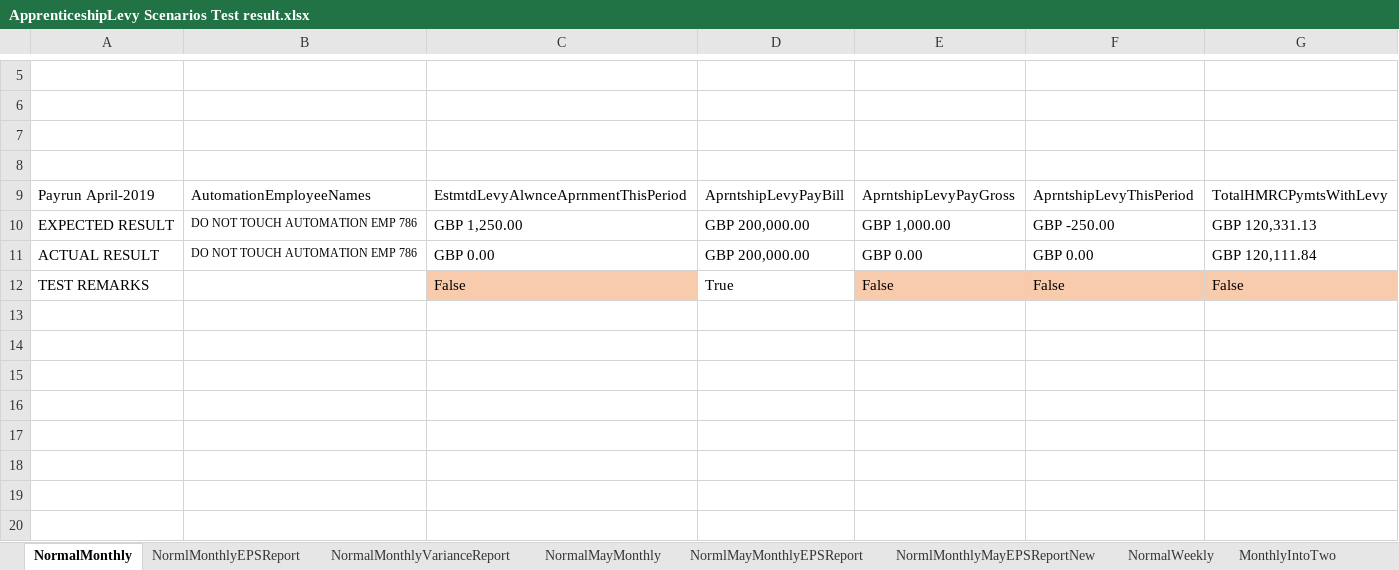
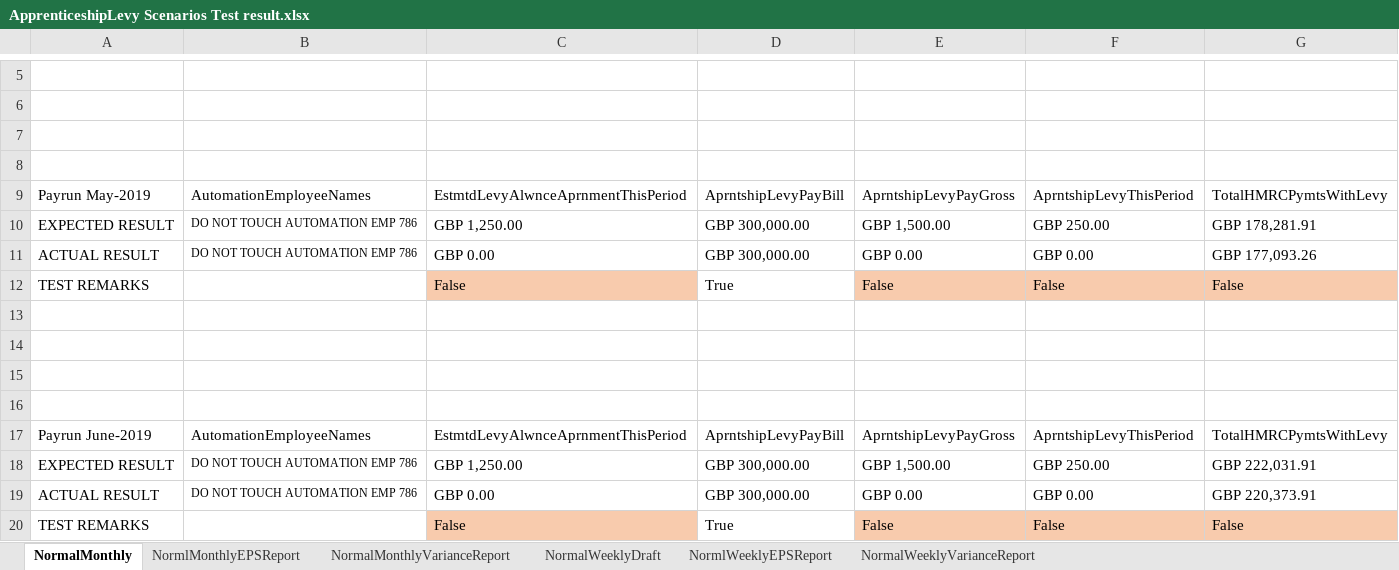
Before and after one commit to githforProvar/24-7PeopleXCDPayroll, an Excel workbook: PayrollProject/OutPutTestResult/ApprenticeshipLevy Scenarios Test result.xlsx, sheet NormalMonthly, drawn as a sheet; only a part is shown, gaps mark what is left out; values as stored, in another font and other column widths than the file's, no borders; addresses are those after the commit; the diff names each change by its address in the sheet, - before the commit and + after, or states it on an @@ line.

```diff
--- a/PayrollProject/OutPutTestResult/ApprenticeshipLevy Scenarios Test result.xlsx (sheet NormalMonthly)
+++ b/PayrollProject/OutPutTestResult/ApprenticeshipLevy Scenarios Test result.xlsx (sheet NormalMonthly)
-sheet tab: NormalMayMonthly
+sheet tab: NormlWeeklyEPSReport
-sheet tab: NormlMayMonthlyEPSReport
+sheet tab: NormalWeeklyVarianceReport
-sheet tab: NormlMonthlyMayEPSReportNew
+sheet tab: NormalWeeklyDraft
-sheet tab: NormalWeekly
-sheet tab: MonthlyIntoTwo
@@ sheet tab order changed: NormalMonthly | NormlMonthlyEPSReport | NormalMonthlyVarianceReport | NormalWeeklyDraft | NormlWeeklyEPSReport | NormalWeeklyVarianceReport @@
-A9: Payrun April-2019
+A9: Payrun May-2019
+row 10: EXPECTED RESULT | DO NOT TOUCH AUTOMATION EMP 786 | GBP 1,250.00 | GBP 300,000.00 | GBP 1,500.00 | GBP 250.00 | GBP 178,281.91
+row 11: ACTUAL RESULT | DO NOT TOUCH AUTOMATION EMP 786 | GBP 0.00 | GBP 300,000.00 | GBP 0.00 | GBP 0.00 | GBP 177,093.26
+row 12: TEST REMARKS |  | False | True | False | False | False
+row 13: (empty)
+row 14: (empty)
+row 15: (empty)
+row 16: (empty)
+row 17: Payrun June-2019 | AutomationEmployeeNames | EstmtdLevyAlwnceAprnmentThisPeriod | AprntshipLevyPayBill | AprntshipLevyPayGross | AprntshipLevyThisPeriod | TotalHMRCPymtsWithLevy
-D18:D19: GBP 200,000.00
+D18:D19: GBP 300,000.00
-E18: GBP 1,000.00
+E18: GBP 1,500.00
-F18: GBP -250.00
+F18: GBP 250.00
-G18: GBP 120,331.13
+G18: GBP 222,031.91
-G19: GBP 120,111.84
+G19: GBP 220,373.91
```
Also changed, not shown: sheet NormlMonthlyEPSReport, sheet NormalWeeklyDraft, sheet NormlWeeklyEPSReport, sheet NormalMonthlyVarianceReport, sheet NormalWeeklyVarianceReport, other sheet tabs, PayrollProject/OutPutTestResult/Court order Scenarios Test result.xlsx, PayrollProject/templates/ApprenticeshipLevyInputSheet.xlsx, 14 other files.
